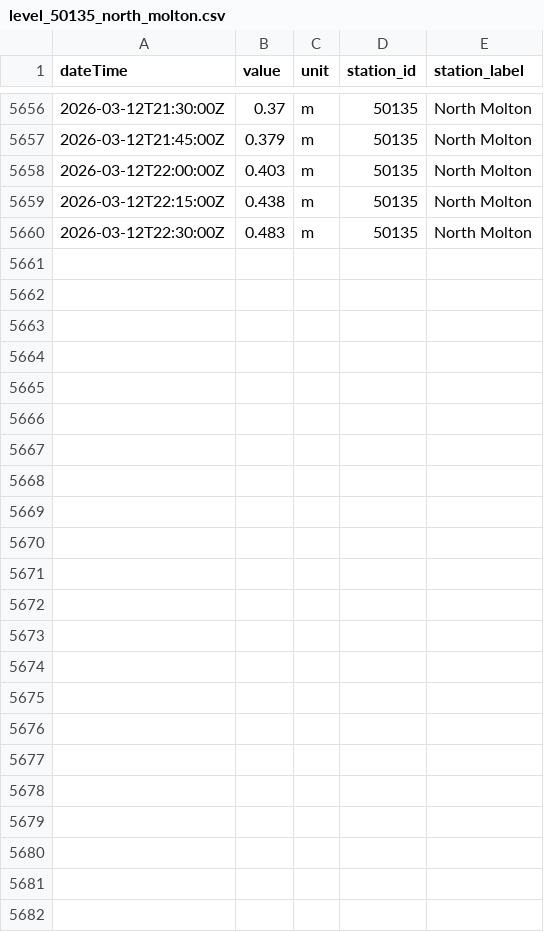
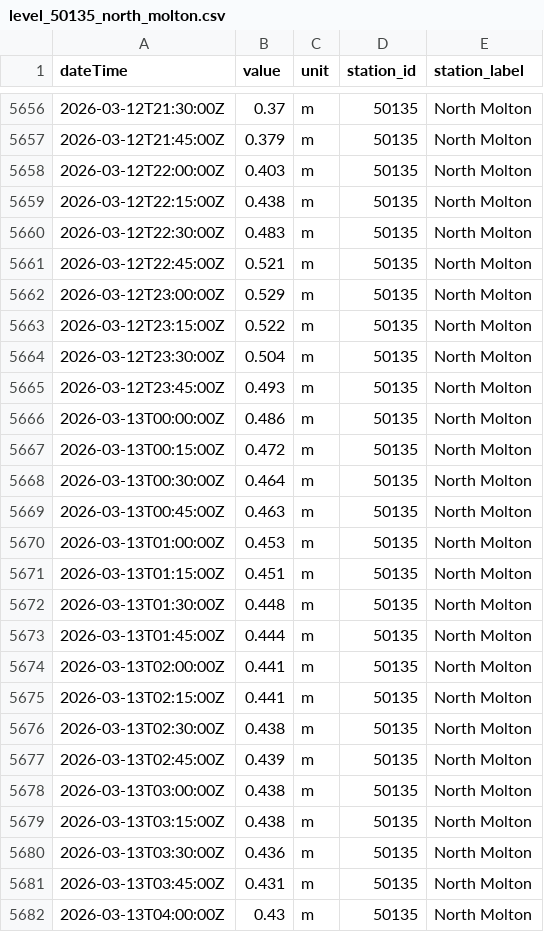
Before and after one commit to aallan/floodwatch, a CSV file: data/level_50135_north_molton.csv, drawn as a sheet; only a part is shown, gaps mark what is left out; the diff names each change by its address in the sheet, - before the commit and + after, or states it on an @@ line.

```diff
--- a/data/level_50135_north_molton.csv
+++ b/data/level_50135_north_molton.csv
+row 5661: 2026-03-12T22:45:00Z | 0.521 | m | 50135 | North Molton
+row 5662: 2026-03-12T23:00:00Z | 0.529 | m | 50135 | North Molton
+row 5663: 2026-03-12T23:15:00Z | 0.522 | m | 50135 | North Molton
+row 5664: 2026-03-12T23:30:00Z | 0.504 | m | 50135 | North Molton
+row 5665: 2026-03-12T23:45:00Z | 0.493 | m | 50135 | North Molton
+row 5666: 2026-03-13T00:00:00Z | 0.486 | m | 50135 | North Molton
+row 5667: 2026-03-13T00:15:00Z | 0.472 | m | 50135 | North Molton
+row 5668: 2026-03-13T00:30:00Z | 0.464 | m | 50135 | North Molton
+row 5669: 2026-03-13T00:45:00Z | 0.463 | m | 50135 | North Molton
+row 5670: 2026-03-13T01:00:00Z | 0.453 | m | 50135 | North Molton
+row 5671: 2026-03-13T01:15:00Z | 0.451 | m | 50135 | North Molton
+row 5672: 2026-03-13T01:30:00Z | 0.448 | m | 50135 | North Molton
+row 5673: 2026-03-13T01:45:00Z | 0.444 | m | 50135 | North Molton
+row 5674: 2026-03-13T02:00:00Z | 0.441 | m | 50135 | North Molton
+row 5675: 2026-03-13T02:15:00Z | 0.441 | m | 50135 | North Molton
+row 5676: 2026-03-13T02:30:00Z | 0.438 | m | 50135 | North Molton
+row 5677: 2026-03-13T02:45:00Z | 0.439 | m | 50135 | North Molton
+row 5678: 2026-03-13T03:00:00Z | 0.438 | m | 50135 | North Molton
+row 5679: 2026-03-13T03:15:00Z | 0.438 | m | 50135 | North Molton
+row 5680: 2026-03-13T03:30:00Z | 0.436 | m | 50135 | North Molton
+row 5681: 2026-03-13T03:45:00Z | 0.431 | m | 50135 | North Molton
+row 5682: 2026-03-13T04:00:00Z | 0.43 | m | 50135 | North Molton
```
Also changed, not shown: data/level_50125_chulmleigh.csv, data/rainfall_47158.csv, 16 other files.
